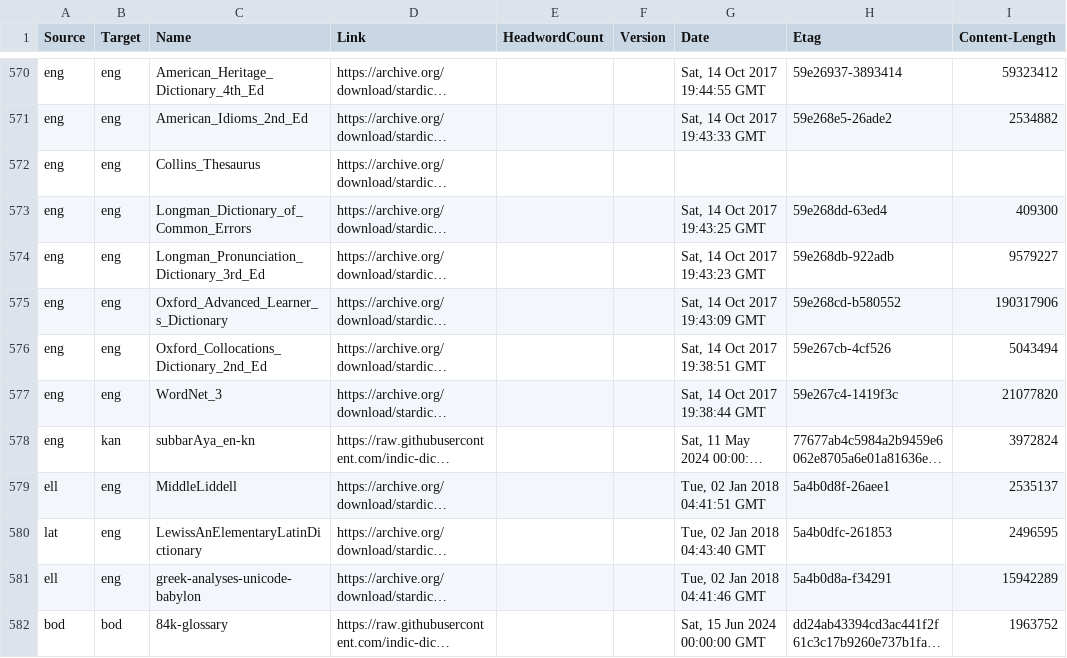
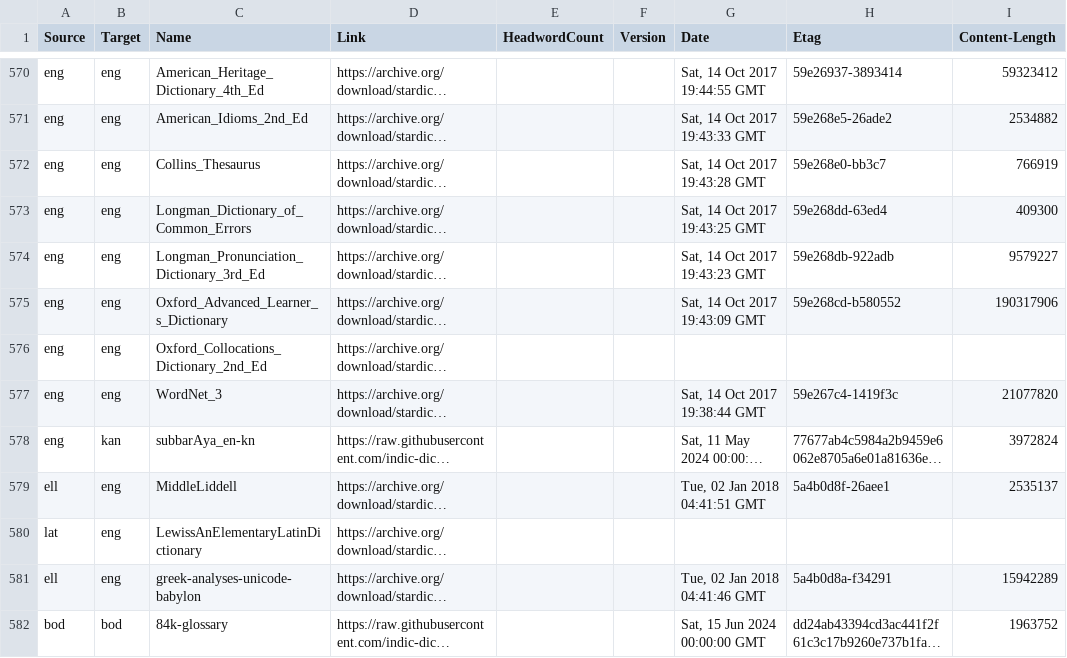
Before and after one commit to drdhaval2785/Stardict-lists, a TSV file: stardict_dictionaries.tsv, drawn as a sheet; only a part is shown, gaps mark what is left out; long unchanged cells end in …; the diff names each change by its address in the sheet, - before the commit and + after, or states it on an @@ line.

Commit message:
regen as of 2026-10-29

```diff
--- a/stardict_dictionaries.tsv
+++ b/stardict_dictionaries.tsv
-G572 (Date): (empty)
+G572 (Date): Sat, 14 Oct 2017 19:43:28 GMT
-H572 (Etag): (empty)
+H572 (Etag): 59e268e0-bb3c7
-I572 (Content-Length): (empty)
+I572 (Content-Length): 766919
-G576 (Date): Sat, 14 Oct 2017 19:38:51 GMT
+G576 (Date): (empty)
-H576 (Etag): 59e267cb-4cf526
+H576 (Etag): (empty)
-I576 (Content-Length): 5043494
+I576 (Content-Length): (empty)
-G580 (Date): Tue, 02 Jan 2018 04:43:40 GMT
+G580 (Date): (empty)
-H580 (Etag): 5a4b0dfc-261853
+H580 (Etag): (empty)
-I580 (Content-Length): 2496595
+I580 (Content-Length): (empty)
```
